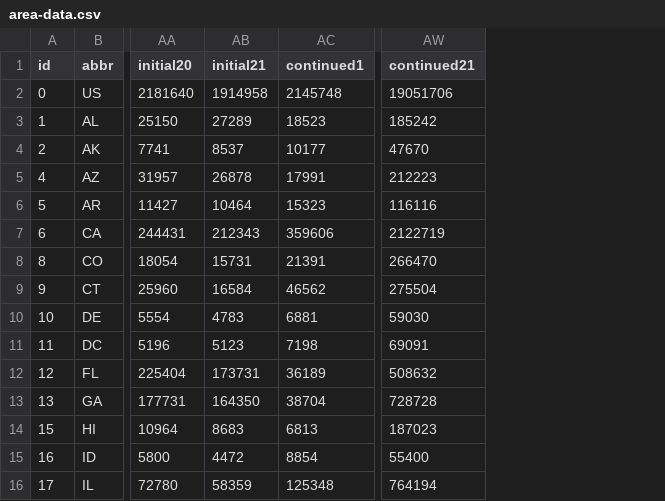
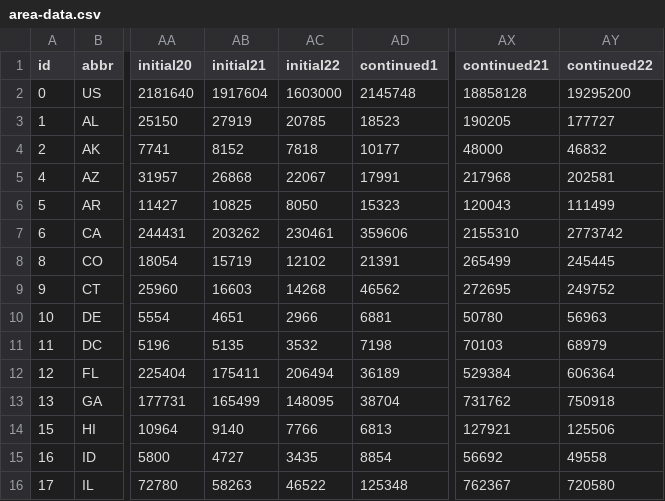
Before and after one commit to TaxFoundation/covid19-ui-claims, a CSV file: public/data/area-data.csv, drawn as a sheet; only a part is shown, gaps mark what is left out; addresses are those after the commit; the diff covers the shown part only; the diff names each change by its address in the sheet, - before the commit and + after, or states it on an @@ line.

Commit message:
Update data for May 30

```diff
--- a/public/data/area-data.csv
+++ b/public/data/area-data.csv
+column AC (initial22), rows 2-16: 1603000 | 20785 | 7818 | 22067 | 8050 | 230461 | 12102 | 14268 | 2966 | 3532 | 206494 | 148095 | 7766 | 3435 | 46522
+column AY (continued22), rows 2-16: 19295200 | 177727 | 46832 | 202581 | 111499 | 2773742 | 245445 | 249752 | 56963 | 68979 | 606364 | 750918 | 125506 | 49558 | 720580
-AB2 (initial21): 1914958
+AB2 (initial21): 1917604
-AX2 (continued21): 19051706
+AX2 (continued21): 18858128
-AB3 (initial21): 27289
+AB3 (initial21): 27919
-AX3 (continued21): 185242
+AX3 (continued21): 190205
-AB4 (initial21): 8537
+AB4 (initial21): 8152
-AX4 (continued21): 47670
+AX4 (continued21): 48000
-AB5 (initial21): 26878
+AB5 (initial21): 26868
-AX5 (continued21): 212223
+AX5 (continued21): 217968
-AB6 (initial21): 10464
+AB6 (initial21): 10825
-AX6 (continued21): 116116
+AX6 (continued21): 120043
-AB7 (initial21): 212343
+AB7 (initial21): 203262
-AX7 (continued21): 2122719
+AX7 (continued21): 2155310
-AB8 (initial21): 15731
+AB8 (initial21): 15719
-AX8 (continued21): 266470
+AX8 (continued21): 265499
-AB9 (initial21): 16584
+AB9 (initial21): 16603
-AX9 (continued21): 275504
+AX9 (continued21): 272695
-AB10 (initial21): 4783
+AB10 (initial21): 4651
-AX10 (continued21): 59030
+AX10 (continued21): 50780
-AB11 (initial21): 5123
+AB11 (initial21): 5135
-AX11 (continued21): 69091
+AX11 (continued21): 70103
-AB12 (initial21): 173731
+AB12 (initial21): 175411
-AX12 (continued21): 508632
+AX12 (continued21): 529384
-AB13 (initial21): 164350
+AB13 (initial21): 165499
-AX13 (continued21): 728728
+AX13 (continued21): 731762
-AB14 (initial21): 8683
+AB14 (initial21): 9140
-AX14 (continued21): 187023
+AX14 (continued21): 127921
-AB15 (initial21): 4472
+AB15 (initial21): 4727
-AX15 (continued21): 55400
+AX15 (continued21): 56692
-AB16 (initial21): 58359
+AB16 (initial21): 58263
-AX16 (continued21): 764194
+AX16 (continued21): 762367
```
Also changed, not shown: 77 edited cells elsewhere in this file, 2 other files.
